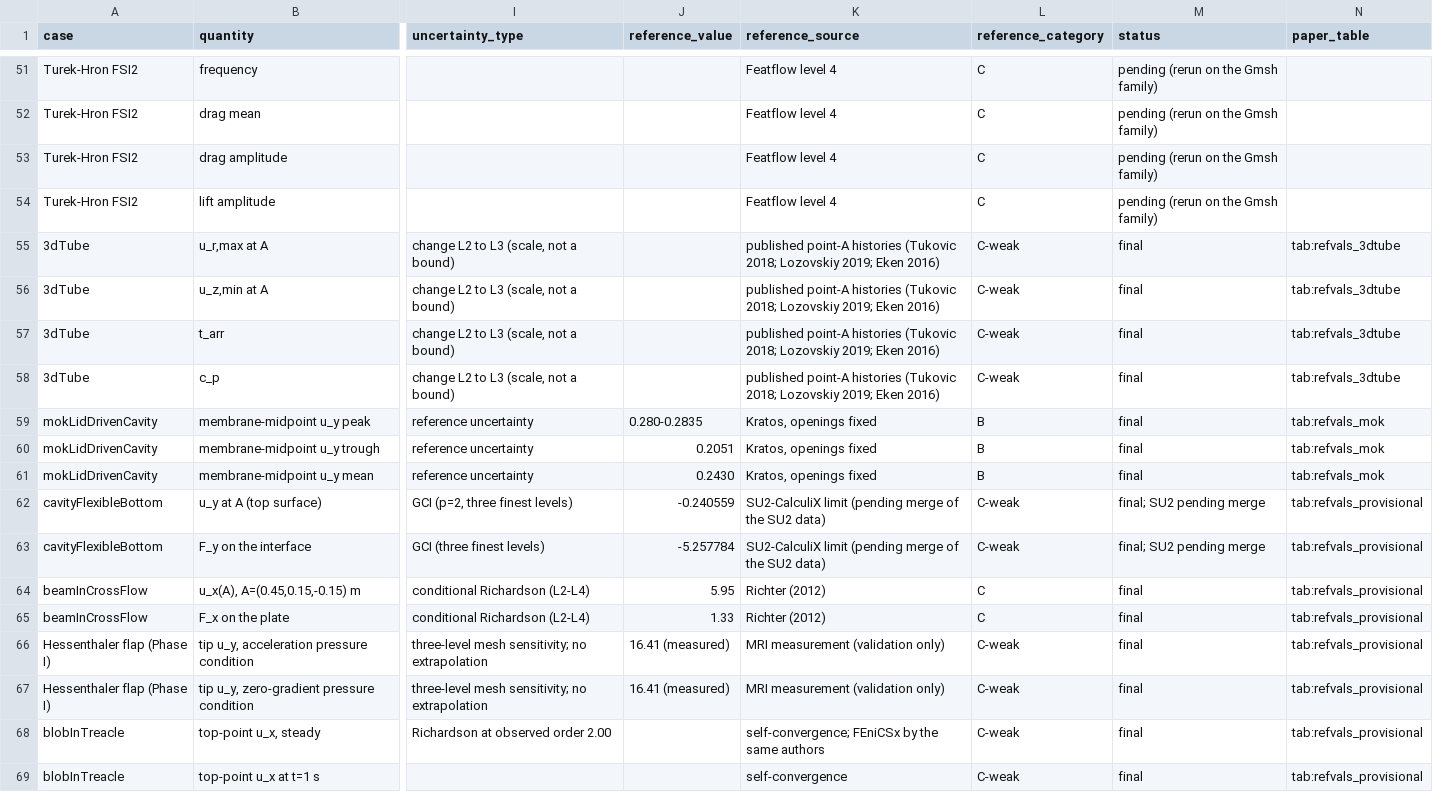
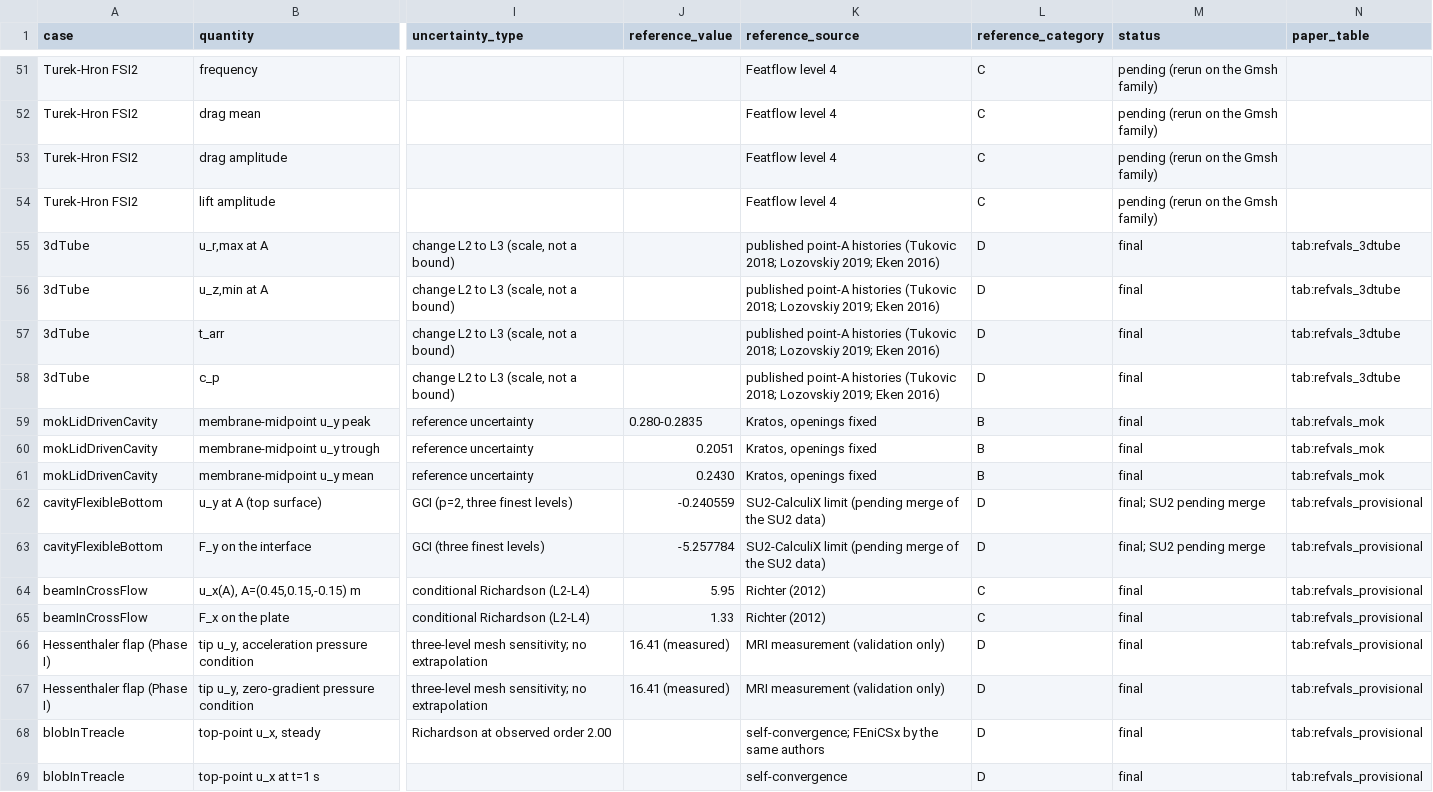
Before and after one commit to philipcardiff/paper-fsi-verification, a CSV file: paper-data/reference_values/reference_values.csv, drawn as a sheet; only a part is shown, gaps mark what is left out; the diff names each change by its address in the sheet, - before the commit and + after, or states it on an @@ line.

```diff
--- a/paper-data/reference_values/reference_values.csv
+++ b/paper-data/reference_values/reference_values.csv
-L55:L58 (reference_category): C-weak
+L55:L58 (reference_category): D
-L62:L63 (reference_category): C-weak
+L62:L63 (reference_category): D
-L66:L69 (reference_category): C-weak
+L66:L69 (reference_category): D
```
Also changed, not shown: 9 other files.
